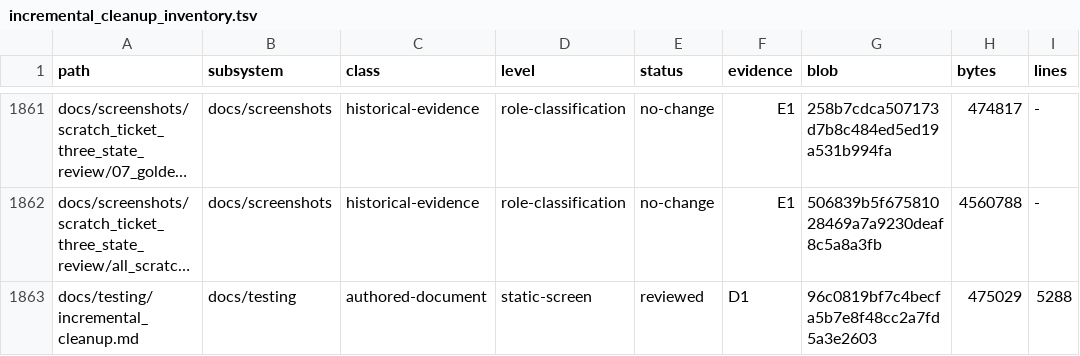
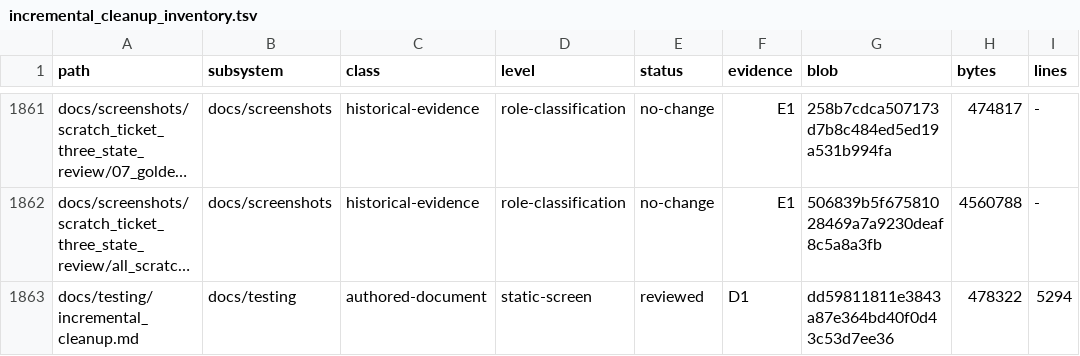
Before and after one commit to erikjpet/BeatTheHouse, a TSV file: docs/testing/incremental_cleanup_inventory.tsv, drawn as a sheet; only a part is shown, gaps mark what is left out; long unchanged cells end in …; the diff covers the shown part only; the diff names each change by its address in the sheet, - before the commit and + after, or states it on an @@ line.

```diff
--- a/docs/testing/incremental_cleanup_inventory.tsv
+++ b/docs/testing/incremental_cleanup_inventory.tsv
-G1863 (blob): 96c0819bf7c4becfa5b7e8f48cc2a7fd5a3e2603
+G1863 (blob): dd59811811e3843a87e364bd40f0d43c53d7ee36
-H1863 (bytes): 475029
+H1863 (bytes): 478322
-I1863 (lines): 5288
+I1863 (lines): 5294
```
Also changed, not shown: 1 added row and 8 edited cells elsewhere in this file, 2 other files.
